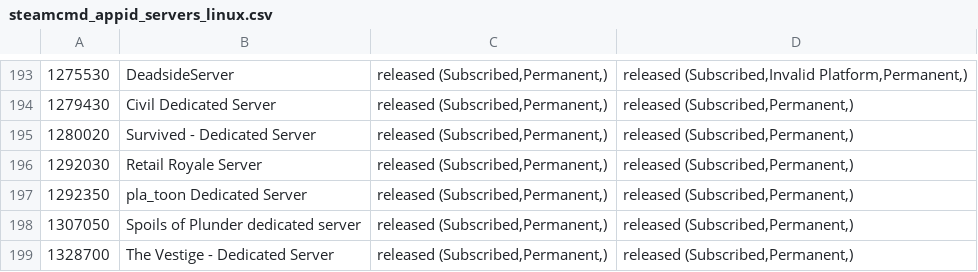
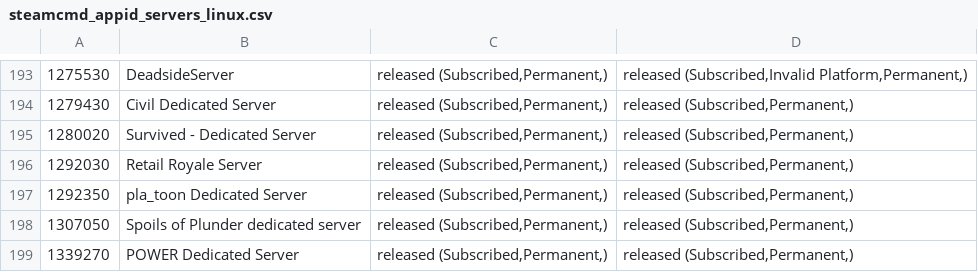
Before and after one commit to dgibbs64/SteamCMD-AppID-List-Servers, a CSV file: steamcmd_appid_servers_linux.csv, drawn as a sheet; only a part is shown, gaps mark what is left out.

```diff
--- a/steamcmd_appid_servers_linux.csv
+++ b/steamcmd_appid_servers_linux.csv
@@ -198,2 +198,2 @@
 1307050,"Spoils of Plunder dedicated server","released (Subscribed,Permanent,)","released (Subscribed,Permanent,)",,
-1328700,"The Vestige - Dedicated Server","released (Subscribed,Permanent,)","released (Subscribed,Permanent,)",,
+1339270,"POWER Dedicated Server","released (Subscribed,Permanent,)","released (Subscribed,Permanent,)",,
```
Also changed, not shown: steamcmd_appid_servers.csv, 3 other files.
